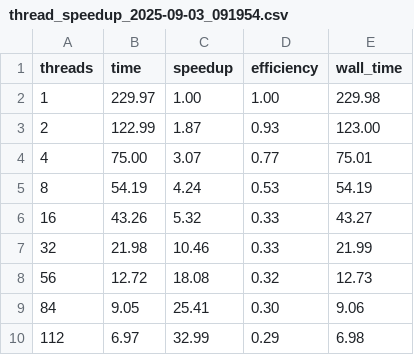
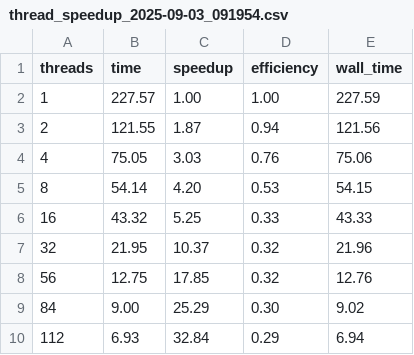
Before and after one commit to onafetsidrasul/hpc, a CSV file: thread_exp/thread_speedup_2025-09-03_091954.csv, drawn as a sheet.

```diff
--- a/thread_exp/thread_speedup_2025-09-03_091954.csv
+++ b/thread_exp/thread_speedup_2025-09-03_091954.csv
@@ -1,10 +1,10 @@
 threads,time,speedup,efficiency,wall_time
-1,229.97,1.00,1.00,229.98
-2,122.99,1.87,0.93,123.00
-4,75.00,3.07,0.77,75.01
-8,54.19,4.24,0.53,54.19
-16,43.26,5.32,0.33,43.27
-32,21.98,10.46,0.33,21.99
-56,12.72,18.08,0.32,12.73
-84,9.05,25.41,0.30,9.06
-112,6.97,32.99,0.29,6.98
+1,227.57,1.00,1.00,227.59
+2,121.55,1.87,0.94,121.56
+4,75.05,3.03,0.76,75.06
+8,54.14,4.20,0.53,54.15
+16,43.32,5.25,0.33,43.33
+32,21.95,10.37,0.32,21.96
+56,12.75,17.85,0.32,12.76
+84,9.00,25.29,0.30,9.02
+112,6.93,32.84,0.29,6.94
```
Also changed, not shown: 21 other files.
